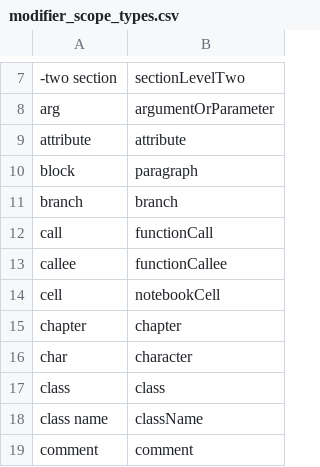
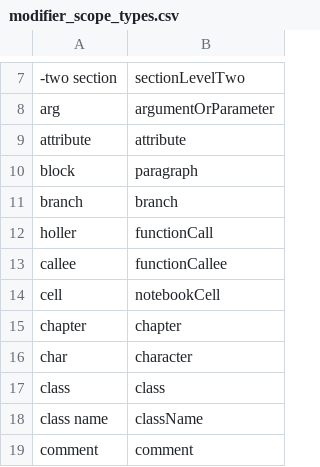
Before and after one commit to MartinRykfors/knausj_talon, a CSV file: cursorless-settings/modifier_scope_types.csv, drawn as a sheet; only a part is shown, gaps mark what is left out.

Commit message:
Change cursorless scope 'call' -> 'holler'
Source of many misreads and rarely used

```diff
--- a/cursorless-settings/modifier_scope_types.csv
+++ b/cursorless-settings/modifier_scope_types.csv
@@ -11,3 +11,3 @@ block, paragraph
 branch, branch
-call, functionCall
+holler, functionCall
 callee, functionCallee
```
